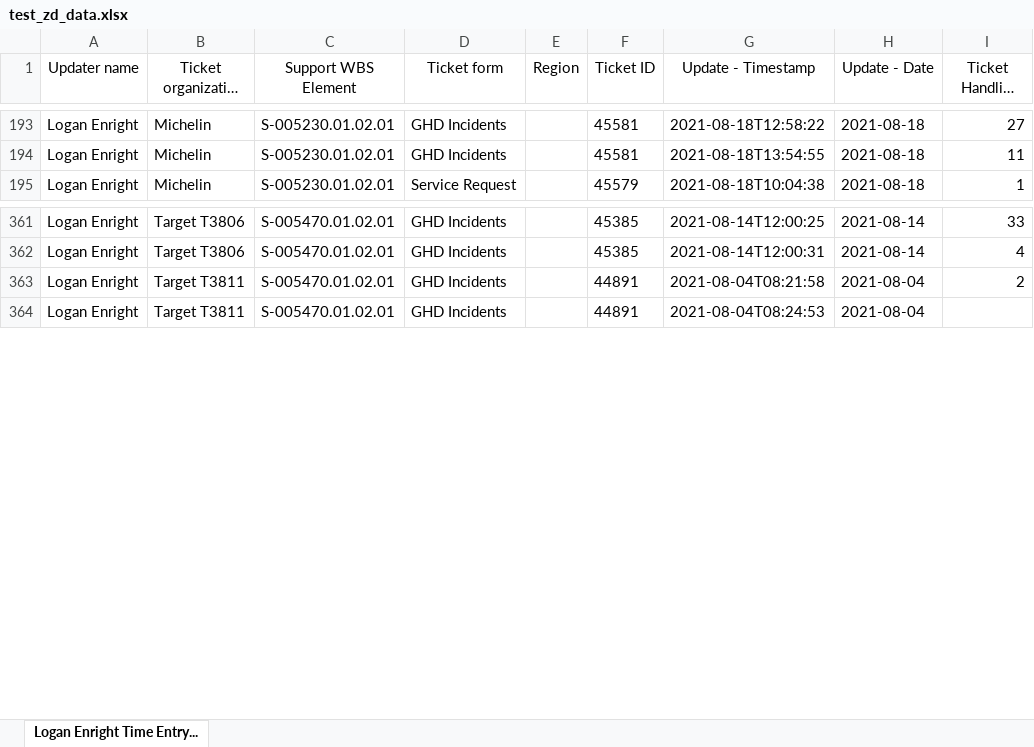
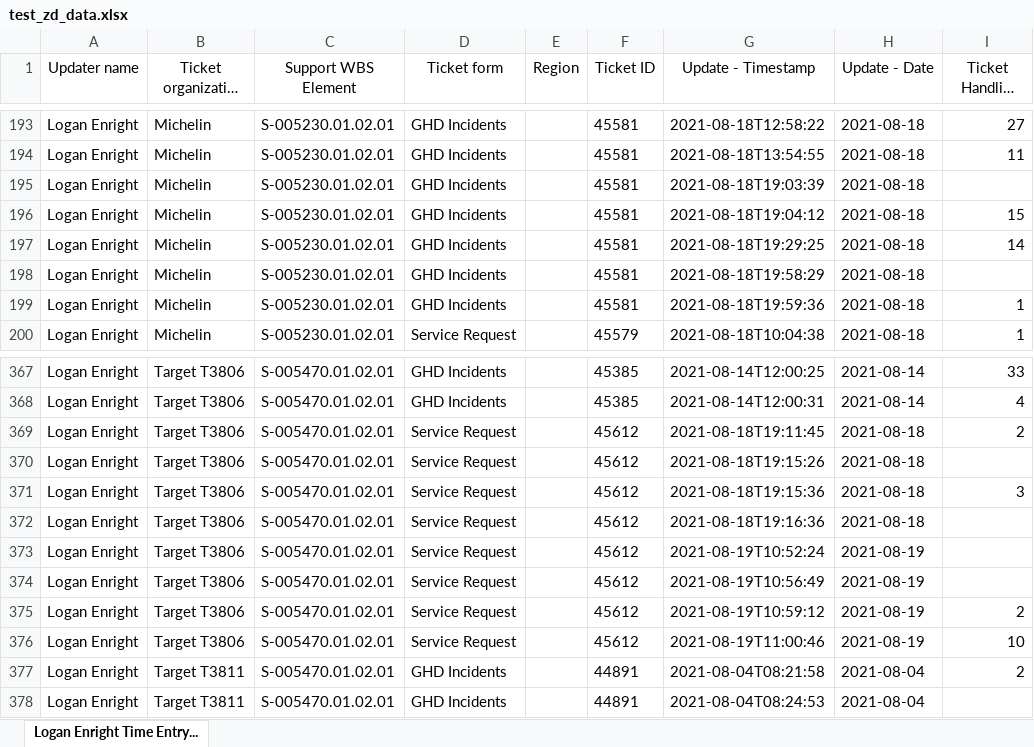
Before and after one commit to Dylan-Dotti/GHD-Auto-Time-Entry, an Excel workbook: testing/test_data/test_zd_data.xlsx, sheet Logan Enright Time Entry..., drawn as a sheet; only a part is shown, gaps mark what is left out; long unchanged cells end in …; values as stored, in another font and other column widths than the file's, no borders; the diff covers the shown part only; the diff names each change by its address in the sheet, - before the commit and + after, or states it on an @@ line.

```diff
--- a/testing/test_data/test_zd_data.xlsx (sheet Logan Enright Time Entry...)
+++ b/testing/test_data/test_zd_data.xlsx (sheet Logan Enright Time Entry...)
+row 195: Logan Enright | Michelin | S-005230.01.02.01 | GHD Incidents |  | 45581 | 2021-08-18T19:03:39 | 2021-08-18
+row 196: Logan Enright | Michelin | S-005230.01.02.01 | GHD Incidents |  | 45581 | 2021-08-18T19:04:12 | 2021-08-18 | 15
+row 197: Logan Enright | Michelin | S-005230.01.02.01 | GHD Incidents |  | 45581 | 2021-08-18T19:29:25 | 2021-08-18 | 14
+row 198: Logan Enright | Michelin | S-005230.01.02.01 | GHD Incidents |  | 45581 | 2021-08-18T19:58:29 | 2021-08-18
+row 199: Logan Enright | Michelin | S-005230.01.02.01 | GHD Incidents |  | 45581 | 2021-08-18T19:59:36 | 2021-08-18 | 1
+row 369: Logan Enright | Target T3806 | S-005470.01.02.01 | Service Request |  | 45612 | 2021-08-18T19:11:45 | 2021-08-18 | 2
+row 370: Logan Enright | Target T3806 | S-005470.01.02.01 | Service Request |  | 45612 | 2021-08-18T19:15:26 | 2021-08-18
+row 371: Logan Enright | Target T3806 | S-005470.01.02.01 | Service Request |  | 45612 | 2021-08-18T19:15:36 | 2021-08-18 | 3
+row 372: Logan Enright | Target T3806 | S-005470.01.02.01 | Service Request |  | 45612 | 2021-08-18T19:16:36 | 2021-08-18
+row 373: Logan Enright | Target T3806 | S-005470.01.02.01 | Service Request |  | 45612 | 2021-08-19T10:52:24 | 2021-08-19
+row 374: Logan Enright | Target T3806 | S-005470.01.02.01 | Service Request |  | 45612 | 2021-08-19T10:56:49 | 2021-08-19
+row 375: Logan Enright | Target T3806 | S-005470.01.02.01 | Service Request |  | 45612 | 2021-08-19T10:59:12 | 2021-08-19 | 2
+row 376: Logan Enright | Target T3806 | S-005470.01.02.01 | Service Request |  | 45612 | 2021-08-19T11:00:46 | 2021-08-19 | 10
```
Also changed, not shown: 24 added rows elsewhere in this sheet, 2 other files.
